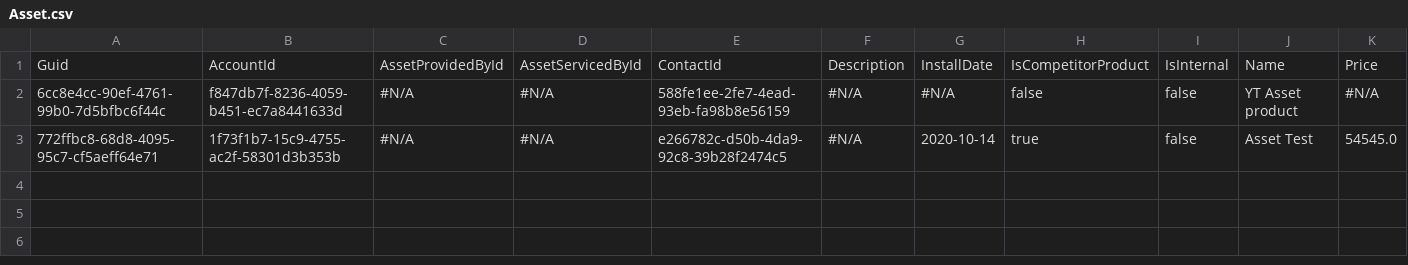
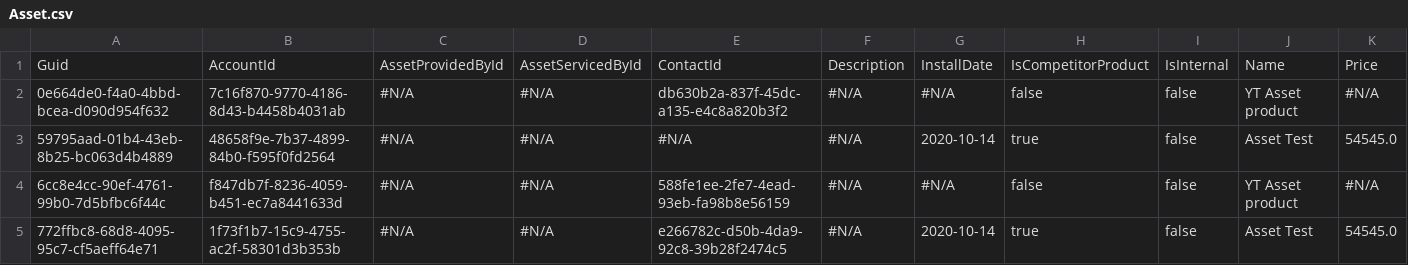
Before and after one commit to prodlytestuser/CPQTest15, a CSV file: Asset.csv, drawn as a sheet; only a part is shown; rows hold the shown columns only; the diff names each change by its address in the sheet, - before the commit and + after, or states it on an @@ line.

```diff
--- a/Asset.csv
+++ b/Asset.csv
+row 2: 0e664de0-f4a0-4bbd-bcea-d090d954f632 | 7c16f870-9770-4186-8d43-b4458b4031ab | #N/A | #N/A | db630b2a-837f-45dc-a135-e4c8a820b3f2 | #N/A | #N/A | false | false | YT Asset product | #N/A
+row 3: 59795aad-01b4-43eb-8b25-bc063d4b4889 | 48658f9e-7b37-4899-84b0-f595f0fd2564 | #N/A | #N/A | #N/A | #N/A | 2020-10-14 | true | false | Asset Test | 54545.0
```
Also changed, not shown: Case.csv, Contact.csv, 2 other files.
